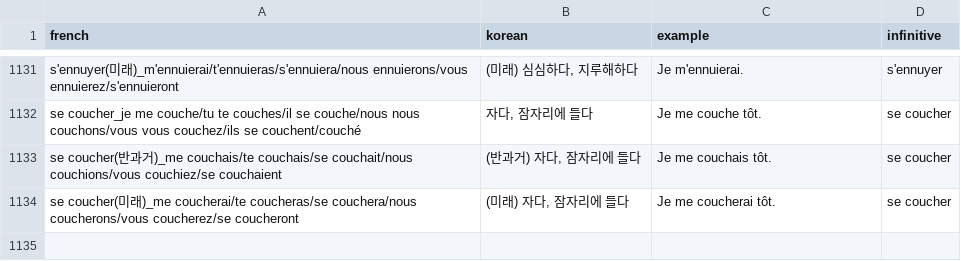
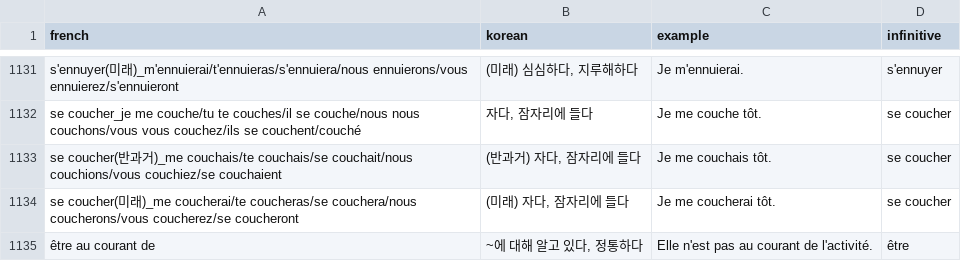
Before and after one commit to lusymoon9/french_wordbook, a CSV file: french_wordbook.csv, drawn as a sheet; only a part is shown, gaps mark what is left out; the diff names each change by its address in the sheet, - before the commit and + after, or states it on an @@ line.

```diff
--- a/french_wordbook.csv
+++ b/french_wordbook.csv
+row 1135: être au courant de | ~에 대해 알고 있다, 정통하다 | Elle n'est pas au courant de l'activité. | être
```
